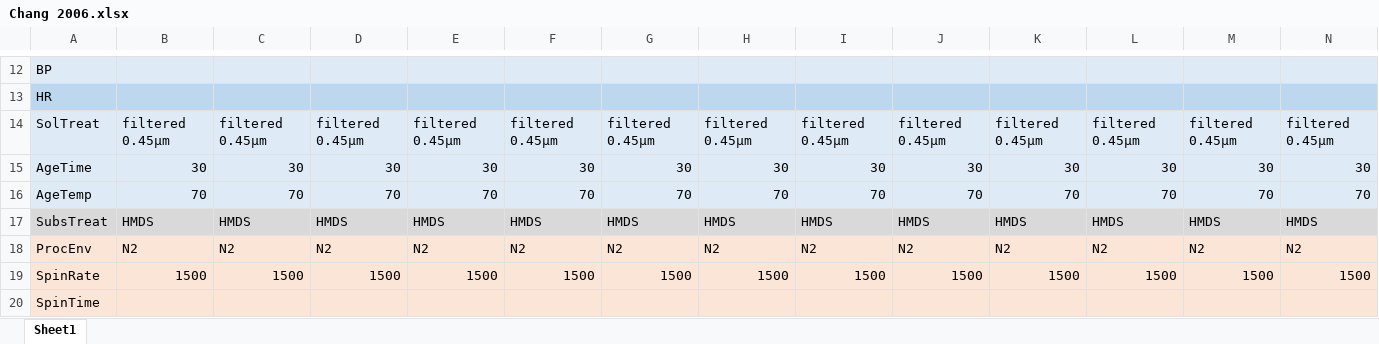
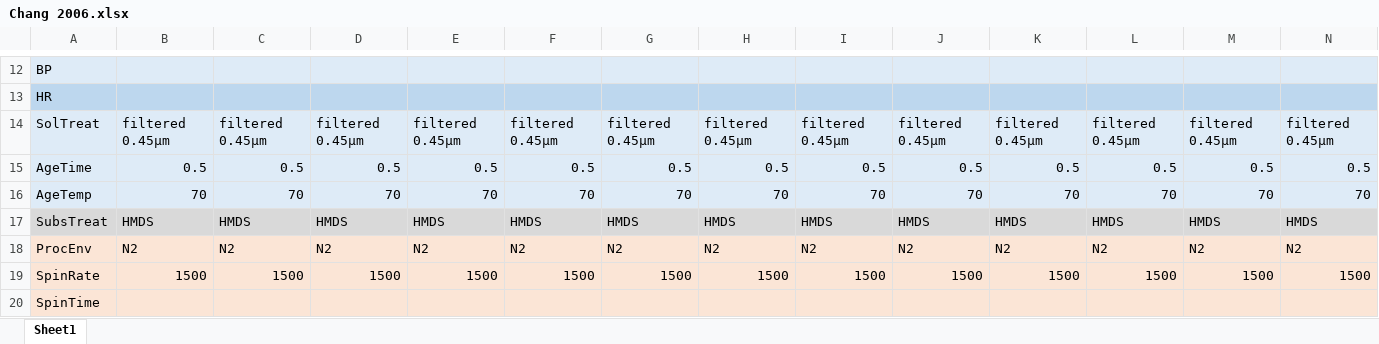
Before and after one commit to ZoomImgs/OFET-Database, an Excel workbook: Papers/Chang 2006/Chang 2006.xlsx, sheet Sheet1, drawn as a sheet; only a part is shown, gaps mark what is left out; values as stored, in another font and other column widths than the file's, no borders; removed rows and columns are numbered as before the commit, all else as after; rows hold the shown columns only; the diff names each change by its address in the sheet, - before the commit and + after, or states it on an @@ line.

```diff
--- a/Papers/Chang 2006/Chang 2006.xlsx (sheet Sheet1)
+++ b/Papers/Chang 2006/Chang 2006.xlsx (sheet Sheet1)
-row 15: AgeTime | 30 | 30 | 30 | 30 | 30 | 30 | 30 | 30 | 30 | 30 | 30 | 30 | 30
+row 15: AgeTime | 0.5 | 0.5 | 0.5 | 0.5 | 0.5 | 0.5 | 0.5 | 0.5 | 0.5 | 0.5 | 0.5 | 0.5 | 0.5
```
Also changed, not shown: 1 other file.
